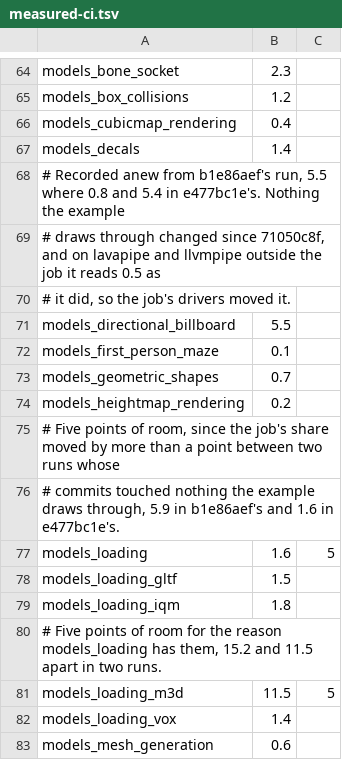
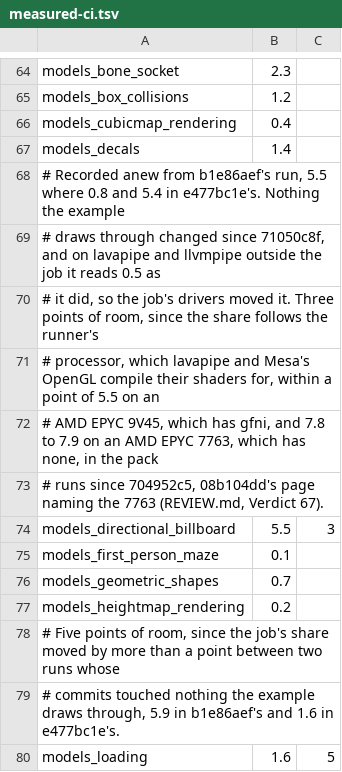
Before and after one commit to EggyStudio/3DEngine, a TSV file: 3DEngine.Examples/measured-ci.tsv, drawn as a sheet; only a part is shown, gaps mark what is left out; the shorter side is filled out with more unchanged rows.

```diff
--- a/3DEngine.Examples/measured-ci.tsv
+++ b/3DEngine.Examples/measured-ci.tsv
@@ -69,4 +69,7 @@ models_decals	1.4
 # draws through changed since 71050c8f, and on lavapipe and llvmpipe outside the job it reads 0.5 as
-# it did, so the job's drivers moved it.
-models_directional_billboard	5.5
+# it did, so the job's drivers moved it. Three points of room, since the share follows the runner's
+# processor, which lavapipe and Mesa's OpenGL compile their shaders for, within a point of 5.5 on an
+# AMD EPYC 9V45, which has gfni, and 7.8 to 7.9 on an AMD EPYC 7763, which has none, in the pack
+# runs since 704952c5, 08b104dd's page naming the 7763 (REVIEW.md, Verdict 67).
+models_directional_billboard	5.5	3
 models_first_person_maze	0.1
```
Also changed, not shown: 1 other file.
